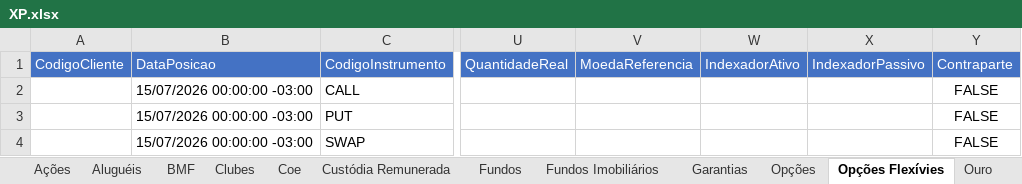
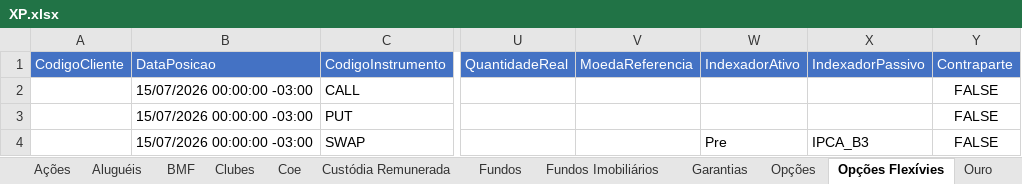
Before and after one commit to AloacaoMWealth/alocationmwealth, an Excel workbook: posicoes/XP.xlsx, sheet Opções Flexívies, drawn as a sheet; only a part is shown, gaps mark what is left out; values as stored, in another font and other column widths than the file's, no borders; the diff names each change by its address in the sheet, - before the commit and + after, or states it on an @@ line.

```diff
--- a/posicoes/XP.xlsx (sheet Opções Flexívies)
+++ b/posicoes/XP.xlsx (sheet Opções Flexívies)
-W4 (IndexadorAtivo): (empty)
+W4 (IndexadorAtivo): Pre
-X4 (IndexadorPassivo): (empty)
+X4 (IndexadorPassivo): IPCA_B3
```
Also changed, not shown: sheet Fundos, sheet Financeiro, sheet Tesouro Direto.
